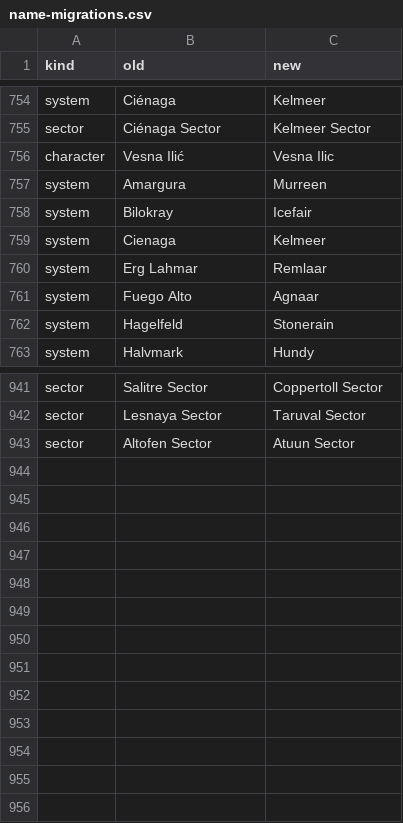
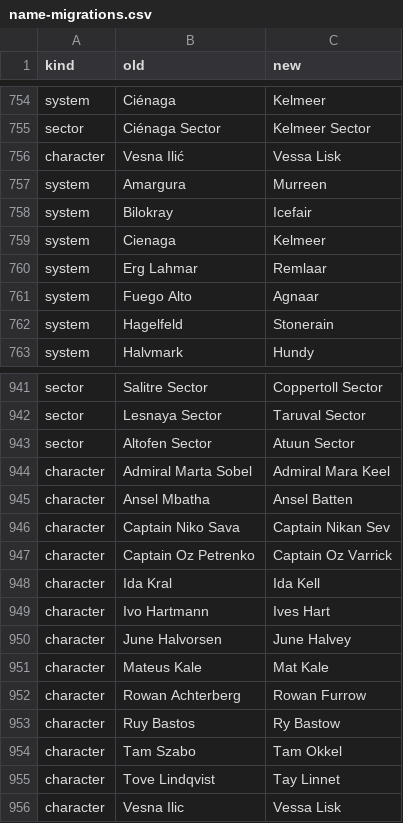
Before and after one commit to paulgazagnaire/Praedra, a CSV file: data/design/name-migrations.csv, drawn as a sheet; only a part is shown, gaps mark what is left out; the diff covers the shown part only.

```diff
--- a/data/design/name-migrations.csv
+++ b/data/design/name-migrations.csv
@@ -755,3 +755,3 @@ system,Ciénaga,Kelmeer
 sector,Ciénaga Sector,Kelmeer Sector
-character,Vesna Ilić,Vesna Ilic
+character,Vesna Ilić,Vessa Lisk
 system,Amargura,Murreen
@@ -943 +943,14 @@ sector,Lesnaya Sector,Taruval Sector
 sector,Altofen Sector,Atuun Sector
+character,Admiral Marta Sobel,Admiral Mara Keel
+character,Ansel Mbatha,Ansel Batten
+character,Captain Niko Sava,Captain Nikan Sev
+character,Captain Oz Petrenko,Captain Oz Varrick
+character,Ida Kral,Ida Kell
+character,Ivo Hartmann,Ives Hart
+character,June Halvorsen,June Halvey
+character,Mateus Kale,Mat Kale
+character,Rowan Achterberg,Rowan Furrow
+character,Ruy Bastos,Ry Bastow
+character,Tam Szabo,Tam Okkel
+character,Tove Lindqvist,Tay Linnet
+character,Vesna Ilic,Vessa Lisk
```
Also changed, not shown: 13 edited cells elsewhere in this file, data/classic/characters.csv, data/design/added-heroes.csv, 11 other files.
